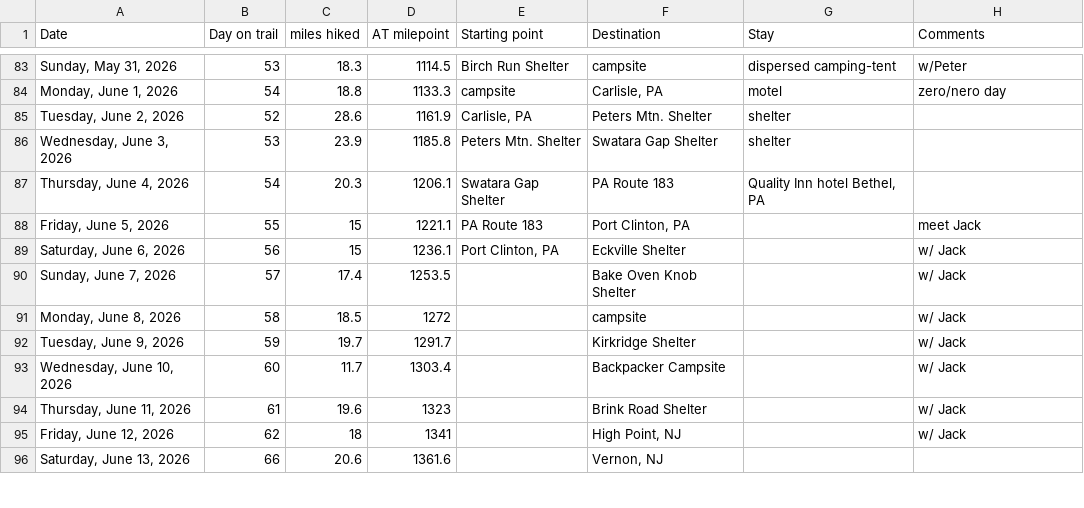
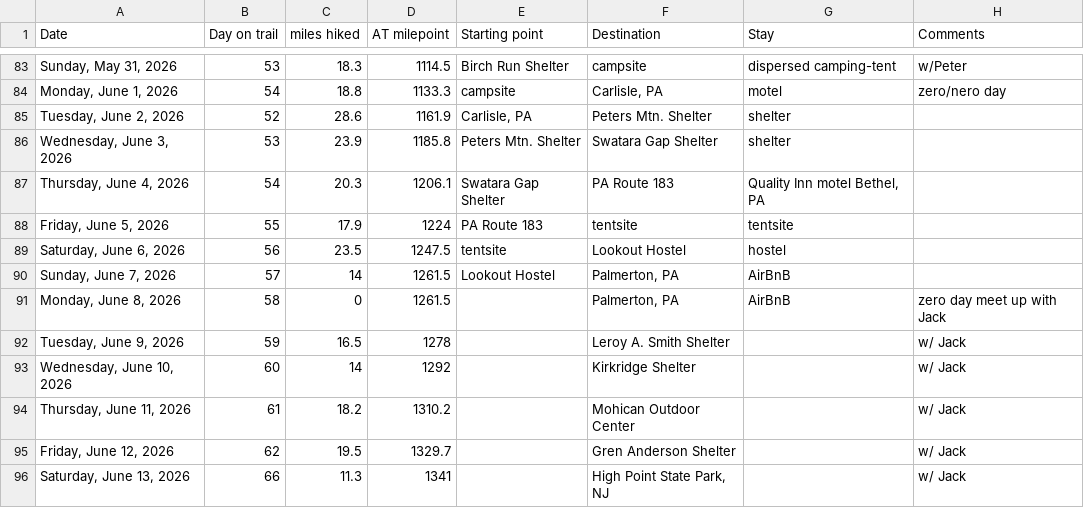
Before and after one commit to tlambert44/at-hike, a CSV file: AT Hike.csv, drawn as a sheet; only a part is shown, gaps mark what is left out; the diff covers the shown part only.

Commit message:
Add files via upload

```diff
--- a/AT Hike.csv
+++ b/AT Hike.csv
@@ -86,11 +86,11 @@
 "Wednesday, June 3, 2026",53,23.9,1185.8,Peters Mtn. Shelter,Swatara Gap Shelter,shelter,
-"Thursday, June 4, 2026",54,20.3,1206.1,Swatara Gap Shelter,PA Route 183,"Quality Inn hotel Bethel, PA",
-"Friday, June 5, 2026",55,15,1221.1,PA Route 183,"Port Clinton, PA",,meet Jack
-"Saturday, June 6, 2026",56,15,1236.1,"Port Clinton, PA",Eckville Shelter,,w/ Jack
-"Sunday, June 7, 2026",57,17.4,1253.5,,Bake Oven Knob Shelter,,w/ Jack
-"Monday, June 8, 2026",58,18.5,1272,,campsite,,w/ Jack
-"Tuesday, June 9, 2026",59,19.7,1291.7,,Kirkridge Shelter,,w/ Jack
-"Wednesday, June 10, 2026",60,11.7,1303.4,,Backpacker Campsite,,w/ Jack
-"Thursday, June 11, 2026",61,19.6,1323,,Brink Road Shelter,,w/ Jack
-"Friday, June 12, 2026",62,18,1341,,"High Point, NJ",,w/ Jack
-"Saturday, June 13, 2026",66,20.6,1361.6,,"Vernon, NJ",,
+"Thursday, June 4, 2026",54,20.3,1206.1,Swatara Gap Shelter,PA Route 183,"Quality Inn motel Bethel, PA",
+"Friday, June 5, 2026",55,17.9,1224,PA Route 183,tentsite,tentsite,
+"Saturday, June 6, 2026",56,23.5,1247.5,tentsite,Lookout Hostel,hostel,
+"Sunday, June 7, 2026",57,14,1261.5,Lookout Hostel,"Palmerton, PA",AirBnB,
+"Monday, June 8, 2026",58,0,1261.5,,"Palmerton, PA",AirBnB,zero day meet up with Jack
+"Tuesday, June 9, 2026",59,16.5,1278,,Leroy A. Smith Shelter,,w/ Jack
+"Wednesday, June 10, 2026",60,14,1292,,Kirkridge Shelter,,w/ Jack
+"Thursday, June 11, 2026",61,18.2,1310.2,,Mohican Outdoor Center,,w/ Jack
+"Friday, June 12, 2026",62,19.5,1329.7,,Gren Anderson Shelter,,w/ Jack
+"Saturday, June 13, 2026",66,11.3,1341,,"High Point State Park, NJ",,w/ Jack
```
Also changed, not shown: 3 edited cells elsewhere in this file.
